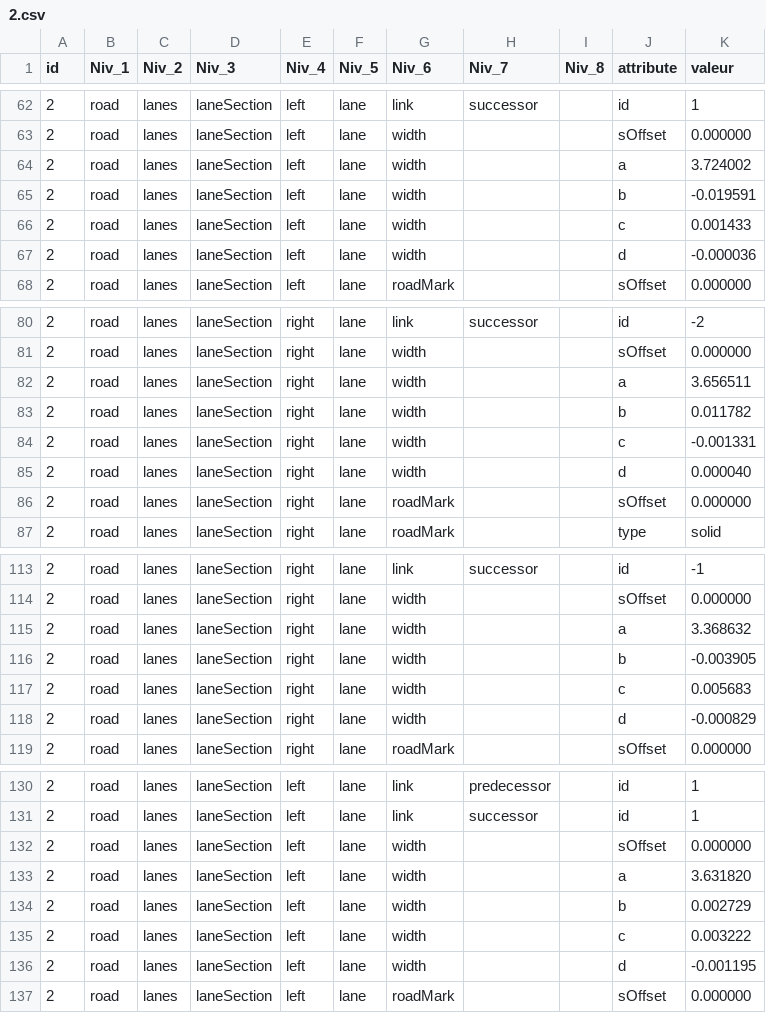
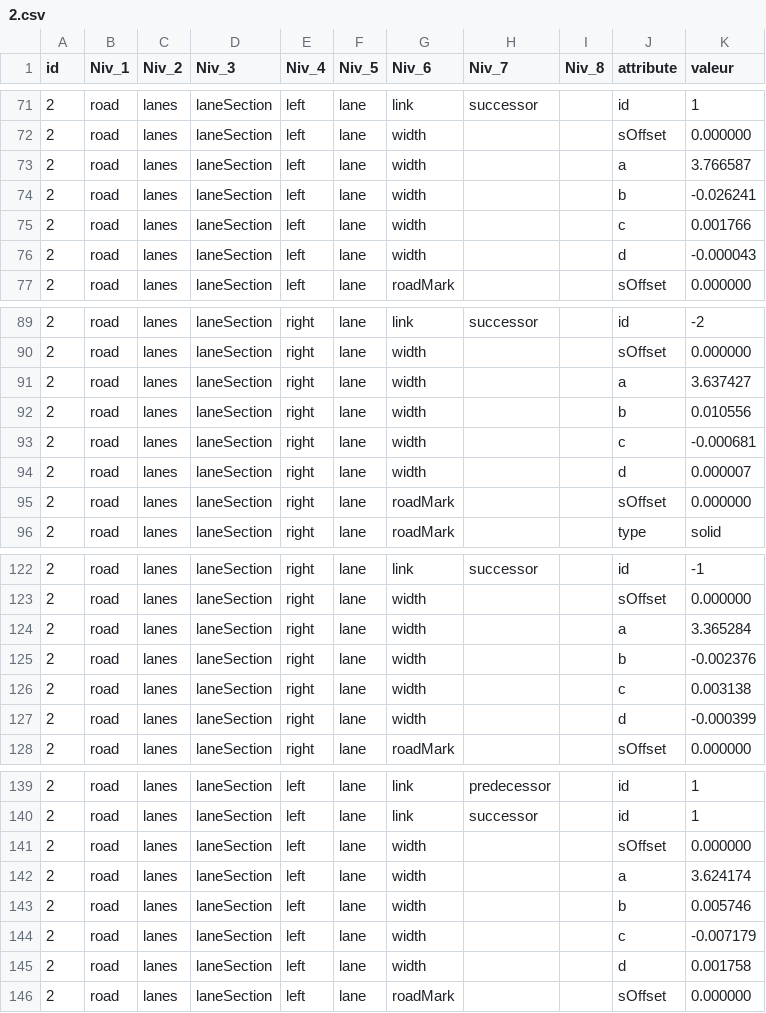
Before and after one commit to songyuxiang/bmw, a CSV file: xml/generator/2.csv (was xml/2.csv), drawn as a sheet; only a part is shown, gaps mark what is left out; the diff covers the shown part only.

```diff
--- a/xml/2.csv
+++ b/xml/generator/2.csv
@@ -63,6 +72,6 @@ id|Niv_1|Niv_2|Niv_3|Niv_4|Niv_5|Niv_6|Niv_7|Niv_8|attribute|valeur|
 2|road|lanes|laneSection|left|lane|width|||sOffset|0.000000|
-2|road|lanes|laneSection|left|lane|width|||a|3.724002|
-2|road|lanes|laneSection|left|lane|width|||b|-0.019591|
-2|road|lanes|laneSection|left|lane|width|||c|0.001433|
-2|road|lanes|laneSection|left|lane|width|||d|-0.000036|
+2|road|lanes|laneSection|left|lane|width|||a|3.766587|
+2|road|lanes|laneSection|left|lane|width|||b|-0.026241|
+2|road|lanes|laneSection|left|lane|width|||c|0.001766|
+2|road|lanes|laneSection|left|lane|width|||d|-0.000043|
 2|road|lanes|laneSection|left|lane|roadMark|||sOffset|0.000000|
@@ -81,6 +90,6 @@ id|Niv_1|Niv_2|Niv_3|Niv_4|Niv_5|Niv_6|Niv_7|Niv_8|attribute|valeur|
 2|road|lanes|laneSection|right|lane|width|||sOffset|0.000000|
-2|road|lanes|laneSection|right|lane|width|||a|3.656511|
-2|road|lanes|laneSection|right|lane|width|||b|0.011782|
-2|road|lanes|laneSection|right|lane|width|||c|-0.001331|
-2|road|lanes|laneSection|right|lane|width|||d|0.000040|
+2|road|lanes|laneSection|right|lane|width|||a|3.637427|
+2|road|lanes|laneSection|right|lane|width|||b|0.010556|
+2|road|lanes|laneSection|right|lane|width|||c|-0.000681|
+2|road|lanes|laneSection|right|lane|width|||d|0.000007|
 2|road|lanes|laneSection|right|lane|roadMark|||sOffset|0.000000|
@@ -114,6 +123,6 @@ id|Niv_1|Niv_2|Niv_3|Niv_4|Niv_5|Niv_6|Niv_7|Niv_8|attribute|valeur|
 2|road|lanes|laneSection|right|lane|width|||sOffset|0.000000|
-2|road|lanes|laneSection|right|lane|width|||a|3.368632|
-2|road|lanes|laneSection|right|lane|width|||b|-0.003905|
-2|road|lanes|laneSection|right|lane|width|||c|0.005683|
-2|road|lanes|laneSection|right|lane|width|||d|-0.000829|
+2|road|lanes|laneSection|right|lane|width|||a|3.365284|
+2|road|lanes|laneSection|right|lane|width|||b|-0.002376|
+2|road|lanes|laneSection|right|lane|width|||c|0.003138|
+2|road|lanes|laneSection|right|lane|width|||d|-0.000399|
 2|road|lanes|laneSection|right|lane|roadMark|||sOffset|0.000000|
@@ -132,6 +141,6 @@ id|Niv_1|Niv_2|Niv_3|Niv_4|Niv_5|Niv_6|Niv_7|Niv_8|attribute|valeur|
 2|road|lanes|laneSection|left|lane|width|||sOffset|0.000000|
-2|road|lanes|laneSection|left|lane|width|||a|3.631820|
-2|road|lanes|laneSection|left|lane|width|||b|0.002729|
-2|road|lanes|laneSection|left|lane|width|||c|0.003222|
-2|road|lanes|laneSection|left|lane|width|||d|-0.001195|
+2|road|lanes|laneSection|left|lane|width|||a|3.624174|
+2|road|lanes|laneSection|left|lane|width|||b|0.005746|
+2|road|lanes|laneSection|left|lane|width|||c|-0.007179|
+2|road|lanes|laneSection|left|lane|width|||d|0.001758|
 2|road|lanes|laneSection|left|lane|roadMark|||sOffset|0.000000|
```
Also changed, not shown: 9 added rows and 16 edited cells elsewhere in this file, xml/generator/1.csv, xml/generator/3.csv, 57 other files.
